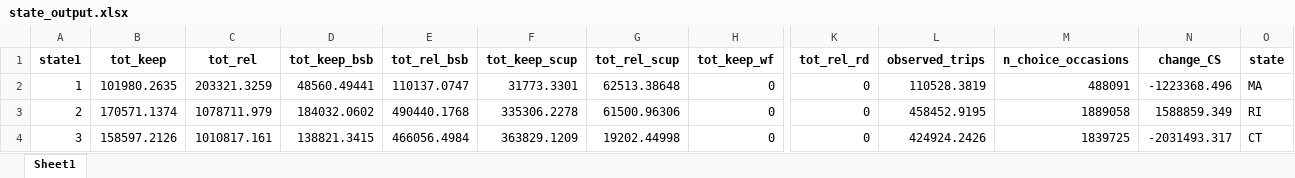
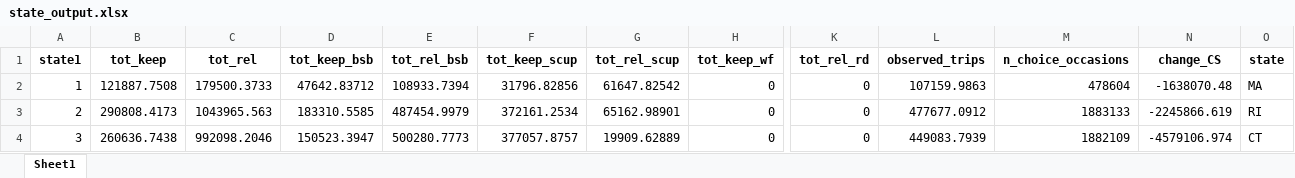
Before and after one commit to acarrharris/Rec.-deman-modelling, an Excel workbook: state_output.xlsx, sheet Sheet1, drawn as a sheet; only a part is shown, gaps mark what is left out; values as stored, in another font and other column widths than the file's, no borders; the diff covers the shown part only; the diff names each change by its address in the sheet, - before the commit and + after, or states it on an @@ line.

```diff
--- a/state_output.xlsx (sheet Sheet1)
+++ b/state_output.xlsx (sheet Sheet1)
-B2 (tot_keep): 101980.2635
+B2 (tot_keep): 121887.7508
-C2 (tot_rel): 203321.3259
+C2 (tot_rel): 179500.3733
-D2 (tot_keep_bsb): 48560.49441
+D2 (tot_keep_bsb): 47642.83712
-E2 (tot_rel_bsb): 110137.0747
+E2 (tot_rel_bsb): 108933.7394
-F2 (tot_keep_scup): 31773.3301
+F2 (tot_keep_scup): 31796.82856
-G2 (tot_rel_scup): 62513.38648
+G2 (tot_rel_scup): 61647.82542
-L2 (observed_trips): 110528.3819
+L2 (observed_trips): 107159.9863
-M2 (n_choice_occasions): 488091
+M2 (n_choice_occasions): 478604
-N2 (change_CS): -1223368.496
+N2 (change_CS): -1638070.48
-B3 (tot_keep): 170571.1374
+B3 (tot_keep): 290808.4173
-C3 (tot_rel): 1078711.979
+C3 (tot_rel): 1043965.563
-D3 (tot_keep_bsb): 184032.0602
+D3 (tot_keep_bsb): 183310.5585
-E3 (tot_rel_bsb): 490440.1768
+E3 (tot_rel_bsb): 487454.9979
-F3 (tot_keep_scup): 335306.2278
+F3 (tot_keep_scup): 372161.2534
-G3 (tot_rel_scup): 61500.96306
+G3 (tot_rel_scup): 65162.98901
-L3 (observed_trips): 458452.9195
+L3 (observed_trips): 477677.0912
-M3 (n_choice_occasions): 1889058
+M3 (n_choice_occasions): 1883133
-N3 (change_CS): 1588859.349
+N3 (change_CS): -2245866.619
-B4 (tot_keep): 158597.2126
+B4 (tot_keep): 260636.7438
-C4 (tot_rel): 1010817.161
+C4 (tot_rel): 992098.2046
-D4 (tot_keep_bsb): 138821.3415
+D4 (tot_keep_bsb): 150523.3947
-E4 (tot_rel_bsb): 466056.4984
+E4 (tot_rel_bsb): 500280.7773
-F4 (tot_keep_scup): 363829.1209
+F4 (tot_keep_scup): 377057.8757
-G4 (tot_rel_scup): 19202.44998
+G4 (tot_rel_scup): 19909.62889
-L4 (observed_trips): 424924.2426
+L4 (observed_trips): 449083.7939
-M4 (n_choice_occasions): 1839725
+M4 (n_choice_occasions): 1882109
-N4 (change_CS): -2031493.317
+N4 (change_CS): -4579106.974
```
Also changed, not shown: 58 edited cells elsewhere in this sheet, aggregate_calibration_output.xlsx, predicted_catch_NJ.xlsx, 4 other files.
